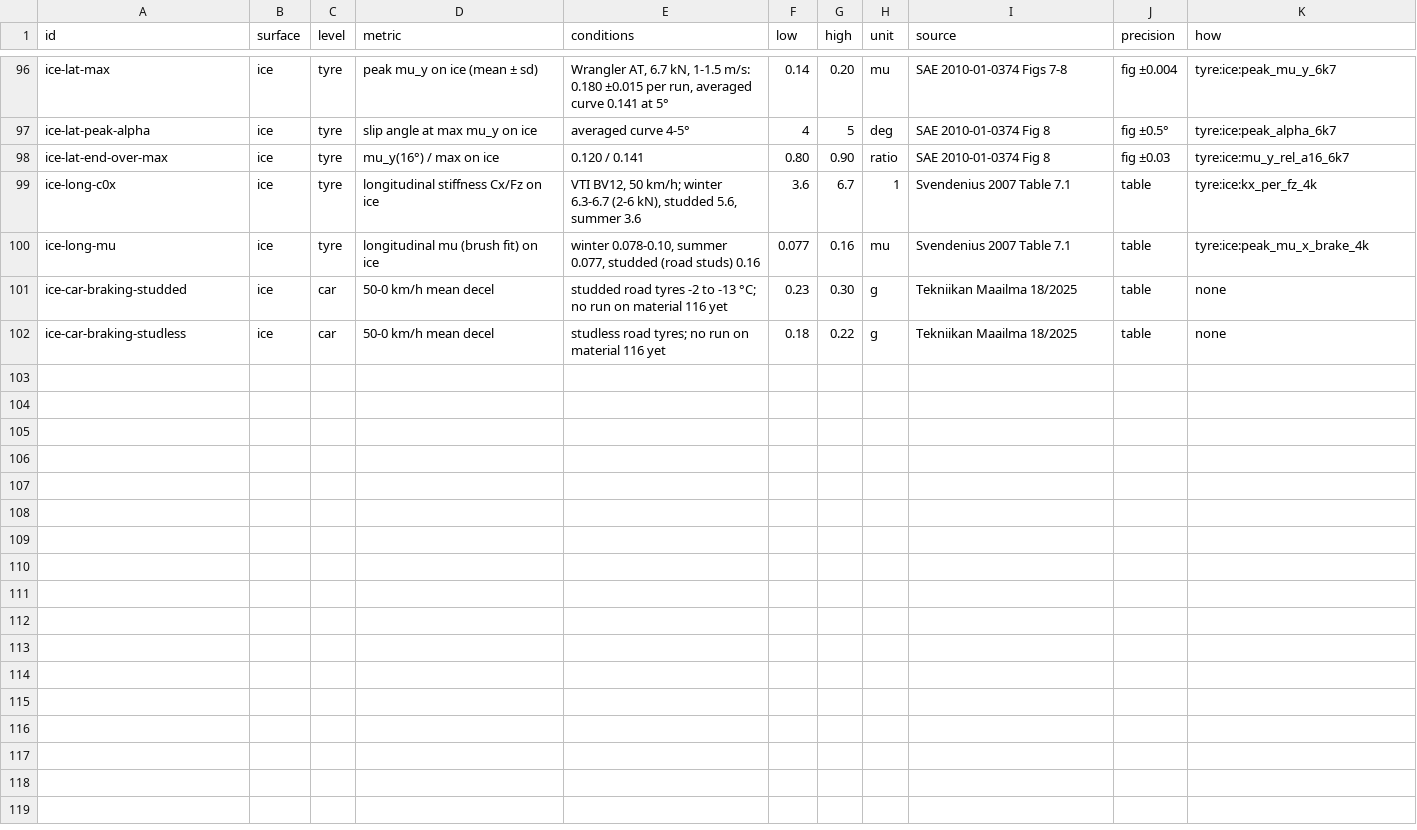
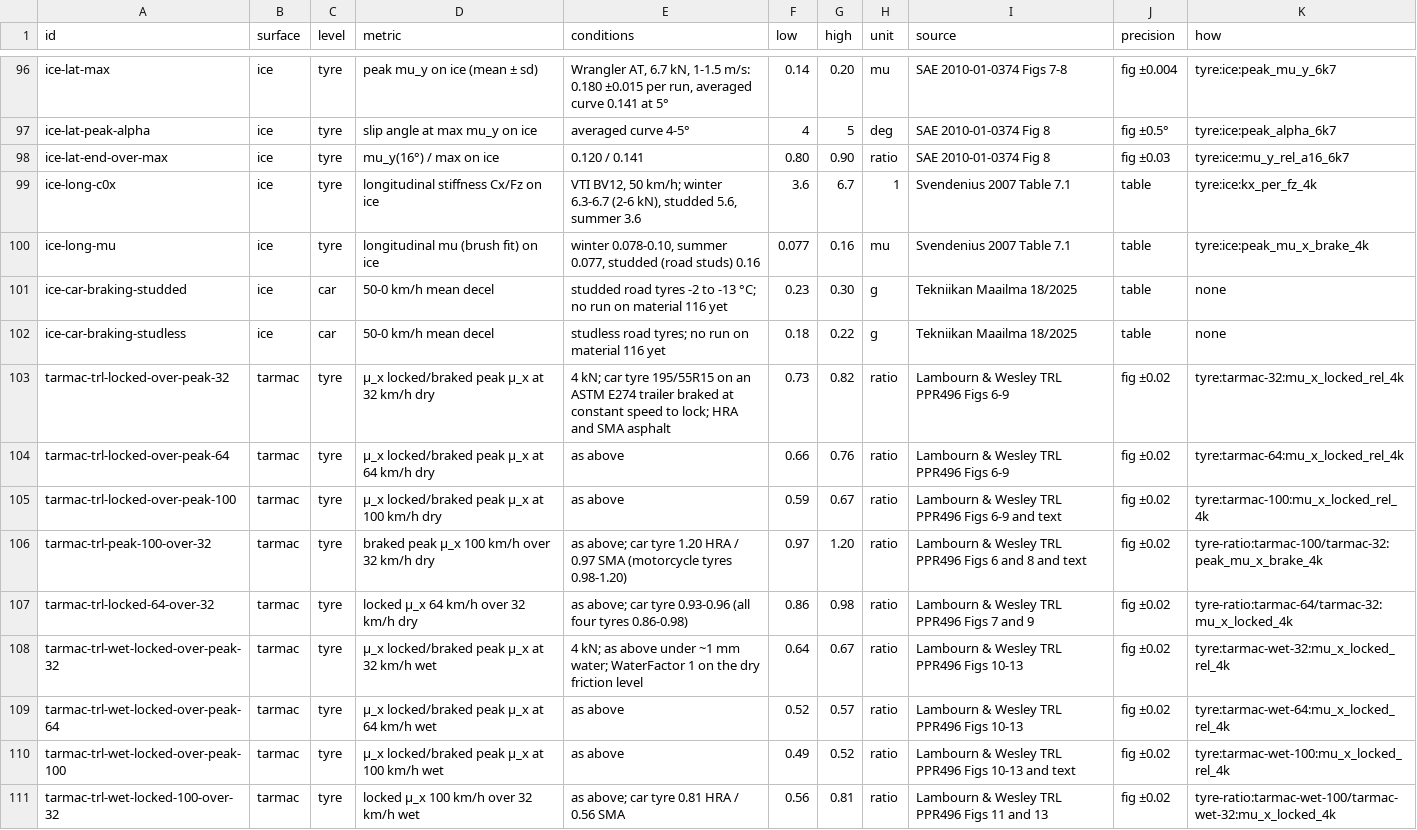
Before and after one commit to JodusNodus/rerbr, a CSV file: data/tyre-targets.csv, drawn as a sheet; only a part is shown, gaps mark what is left out.

Commit message:
tyre scorecard: TRL PPR496 rows (locked over braked peak at 32/64/100 km/h dry and wet, speed ratios); scorecard example --water

```diff
--- a/data/tyre-targets.csv
+++ b/data/tyre-targets.csv
@@ -102 +102,10 @@ ice-car-braking-studded,ice,car,50-0 km/h mean decel,studded road tyres -2 to -1
 ice-car-braking-studless,ice,car,50-0 km/h mean decel,studless road tyres; no run on material 116 yet,0.18,0.22,g,Tekniikan Maailma 18/2025,table,none
+tarmac-trl-locked-over-peak-32,tarmac,tyre,μ_x locked/braked peak μ_x at 32 km/h dry,4 kN; car tyre 195/55R15 on an ASTM E274 trailer braked at constant speed to lock; HRA and SMA asphalt,0.73,0.82,ratio,Lambourn & Wesley TRL PPR496 Figs 6-9,fig ±0.02,tyre:tarmac-32:mu_x_locked_rel_4k
+tarmac-trl-locked-over-peak-64,tarmac,tyre,μ_x locked/braked peak μ_x at 64 km/h dry,as above,0.66,0.76,ratio,Lambourn & Wesley TRL PPR496 Figs 6-9,fig ±0.02,tyre:tarmac-64:mu_x_locked_rel_4k
+tarmac-trl-locked-over-peak-100,tarmac,tyre,μ_x locked/braked peak μ_x at 100 km/h dry,as above,0.59,0.67,ratio,Lambourn & Wesley TRL PPR496 Figs 6-9 and text,fig ±0.02,tyre:tarmac-100:mu_x_locked_rel_4k
+tarmac-trl-peak-100-over-32,tarmac,tyre,braked peak μ_x 100 km/h over 32 km/h dry,as above; car tyre 1.20 HRA / 0.97 SMA (motorcycle tyres 0.98-1.20),0.97,1.20,ratio,Lambourn & Wesley TRL PPR496 Figs 6 and 8 and text,fig ±0.02,tyre-ratio:tarmac-100/tarmac-32:peak_mu_x_brake_4k
+tarmac-trl-locked-64-over-32,tarmac,tyre,locked μ_x 64 km/h over 32 km/h dry,as above; car tyre 0.93-0.96 (all four tyres 0.86-0.98),0.86,0.98,ratio,Lambourn & Wesley TRL PPR496 Figs 7 and 9,fig ±0.02,tyre-ratio:tarmac-64/tarmac-32:mu_x_locked_4k
+tarmac-trl-wet-locked-over-peak-32,tarmac,tyre,μ_x locked/braked peak μ_x at 32 km/h wet,4 kN; as above under ~1 mm water; WaterFactor 1 on the dry friction level,0.64,0.67,ratio,Lambourn & Wesley TRL PPR496 Figs 10-13,fig ±0.02,tyre:tarmac-wet-32:mu_x_locked_rel_4k
+tarmac-trl-wet-locked-over-peak-64,tarmac,tyre,μ_x locked/braked peak μ_x at 64 km/h wet,as above,0.52,0.57,ratio,Lambourn & Wesley TRL PPR496 Figs 10-13,fig ±0.02,tyre:tarmac-wet-64:mu_x_locked_rel_4k
+tarmac-trl-wet-locked-over-peak-100,tarmac,tyre,μ_x locked/braked peak μ_x at 100 km/h wet,as above,0.49,0.52,ratio,Lambourn & Wesley TRL PPR496 Figs 10-13 and text,fig ±0.02,tyre:tarmac-wet-100:mu_x_locked_rel_4k
+tarmac-trl-wet-locked-100-over-32,tarmac,tyre,locked μ_x 100 km/h over 32 km/h wet,as above; car tyre 0.81 HRA / 0.56 SMA,0.56,0.81,ratio,Lambourn & Wesley TRL PPR496 Figs 11 and 13,fig ±0.02,tyre-ratio:tarmac-wet-100/tarmac-wet-32:mu_x_locked_4k
```
Also changed, not shown: 3 other files.
